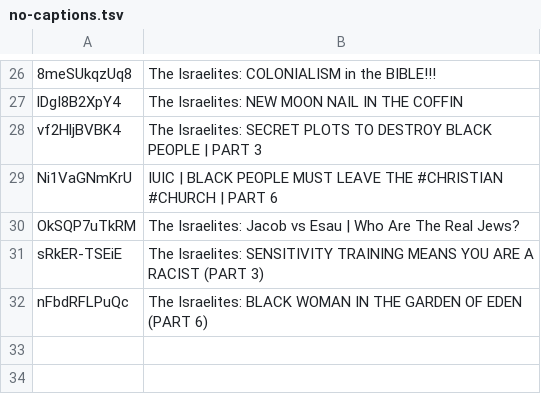
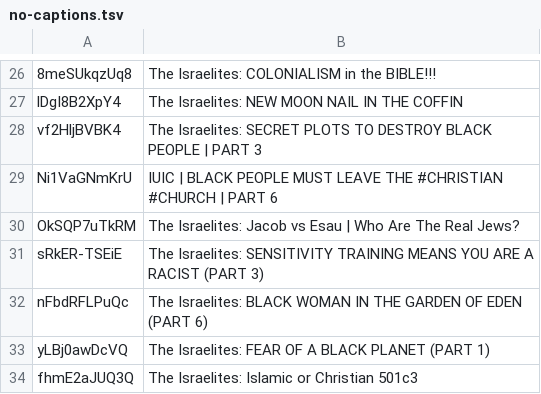
Before and after one commit to DevSecObie/cyberjudah, a TSV file: blog/no-captions.tsv, drawn as a sheet; only a part is shown, gaps mark what is left out.

```diff
--- a/blog/no-captions.tsv
+++ b/blog/no-captions.tsv
@@ -32 +32,3 @@ sRkER-TSEiE	The Israelites: SENSITIVITY TRAINING MEANS YOU ARE A RACIST (PART 3)
 nFbdRFLPuQc	The Israelites: BLACK WOMAN IN THE GARDEN OF EDEN (PART 6)
+yLBj0awDcVQ	The Israelites: FEAR OF A BLACK PLANET (PART 1)
+fhmE2aJUQ3Q	The Israelites: Islamic or Christian 501c3
```
Also changed, not shown: blog/channel-meta.tsv, 23 other files.
